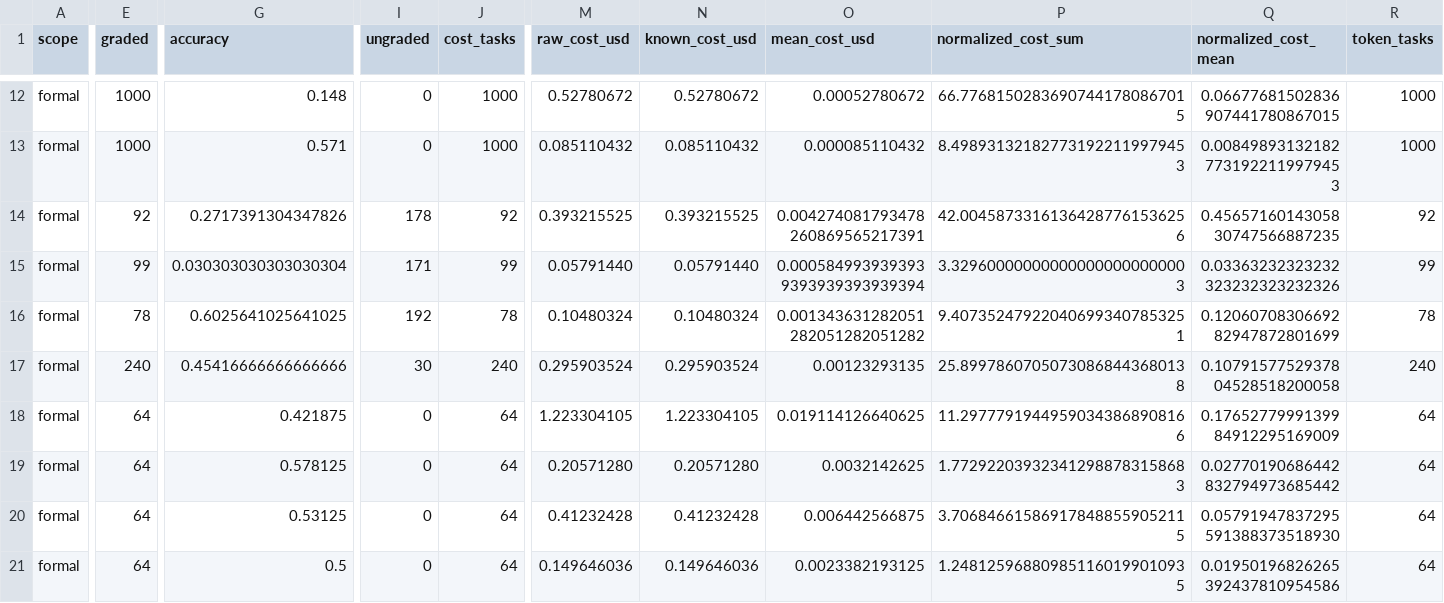
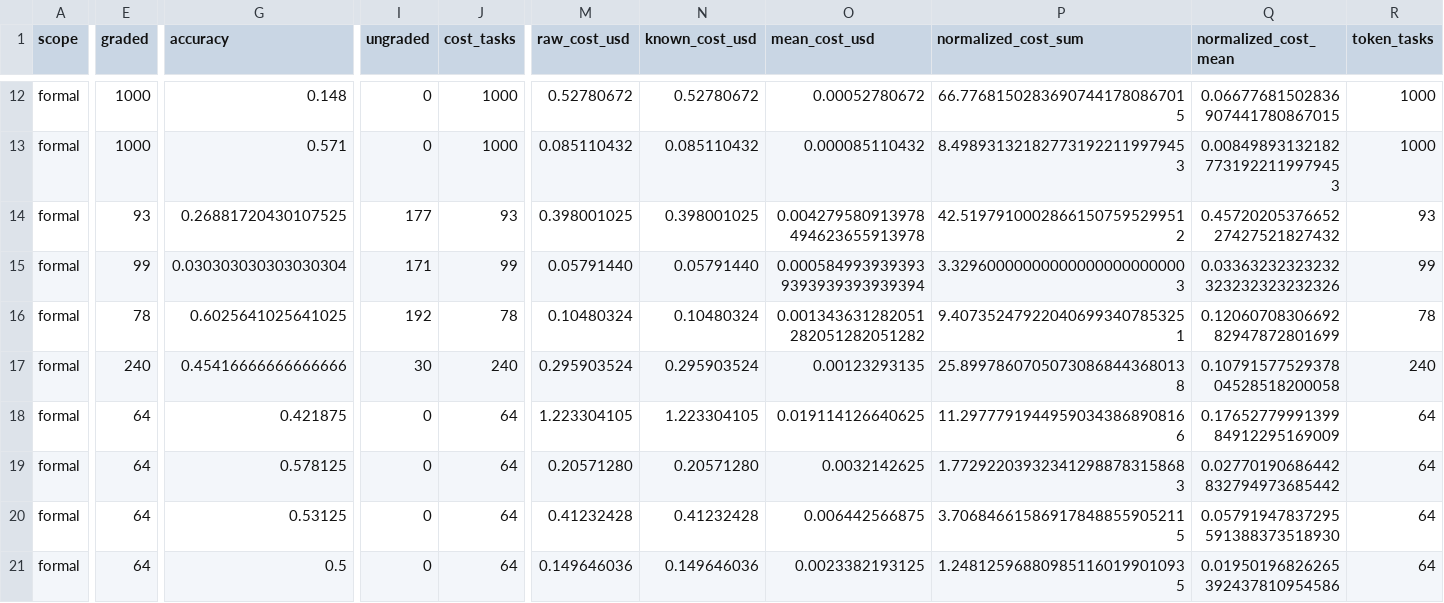
Before and after one commit to shanbinn1202-cloud/benchmark-router-dashboard, a CSV file: docs/assets/models.csv, drawn as a sheet; only a part is shown, gaps mark what is left out; the diff covers the shown part only; the diff names each change by its address in the sheet, - before the commit and + after, or states it on an @@ line.

```diff
--- a/docs/assets/models.csv
+++ b/docs/assets/models.csv
-E14 (graded): 92
+E14 (graded): 93
-G14 (accuracy): 0.2717391304347826
+G14 (accuracy): 0.26881720430107525
-I14 (ungraded): 178
+I14 (ungraded): 177
-J14 (cost_tasks): 92
+J14 (cost_tasks): 93
-M14 (raw_cost_usd): 0.393215525
+M14 (raw_cost_usd): 0.398001025
-N14 (known_cost_usd): 0.393215525
+N14 (known_cost_usd): 0.398001025
-O14 (mean_cost_usd): 0.004274081793478260869565217391
+O14 (mean_cost_usd): 0.004279580913978494623655913978
-P14 (normalized_cost_sum): 42.00458733161364287761536256
+P14 (normalized_cost_sum): 42.51979100028661507595299512
-Q14 (normalized_cost_mean): 0.4565716014305830747566887235
+Q14 (normalized_cost_mean): 0.4572020537665227427521827432
-R14 (token_tasks): 92
+R14 (token_tasks): 93
```
Also changed, not shown: 5 edited cells elsewhere in this file, 1 other file.
